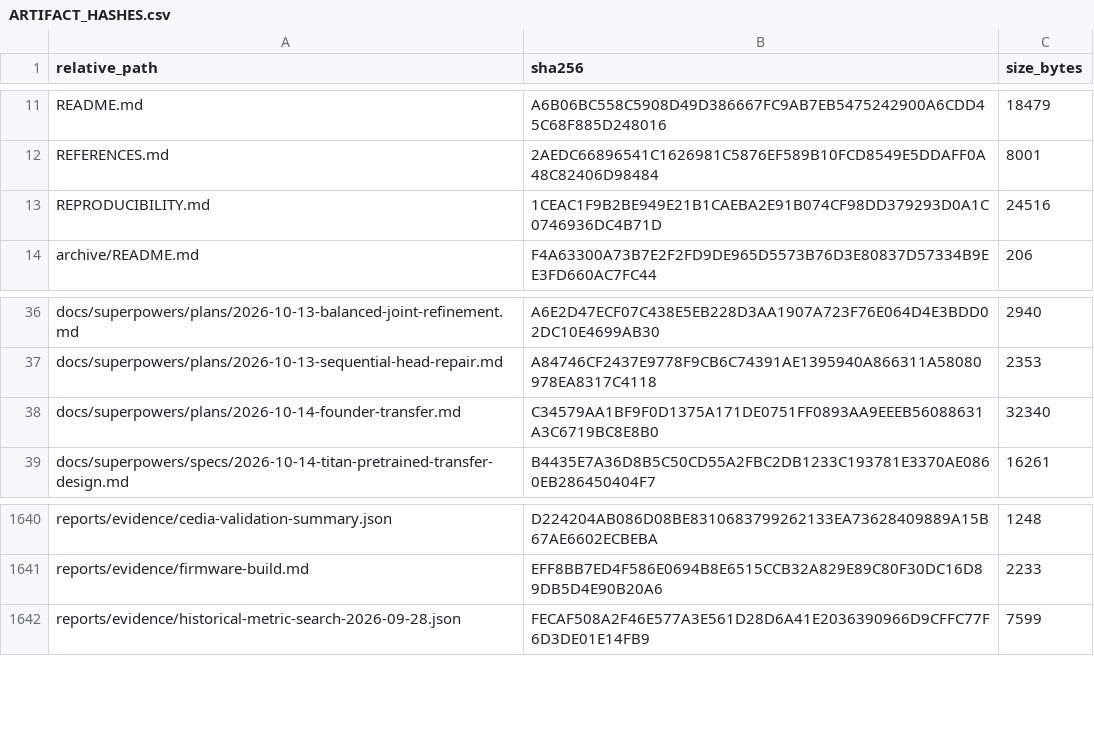
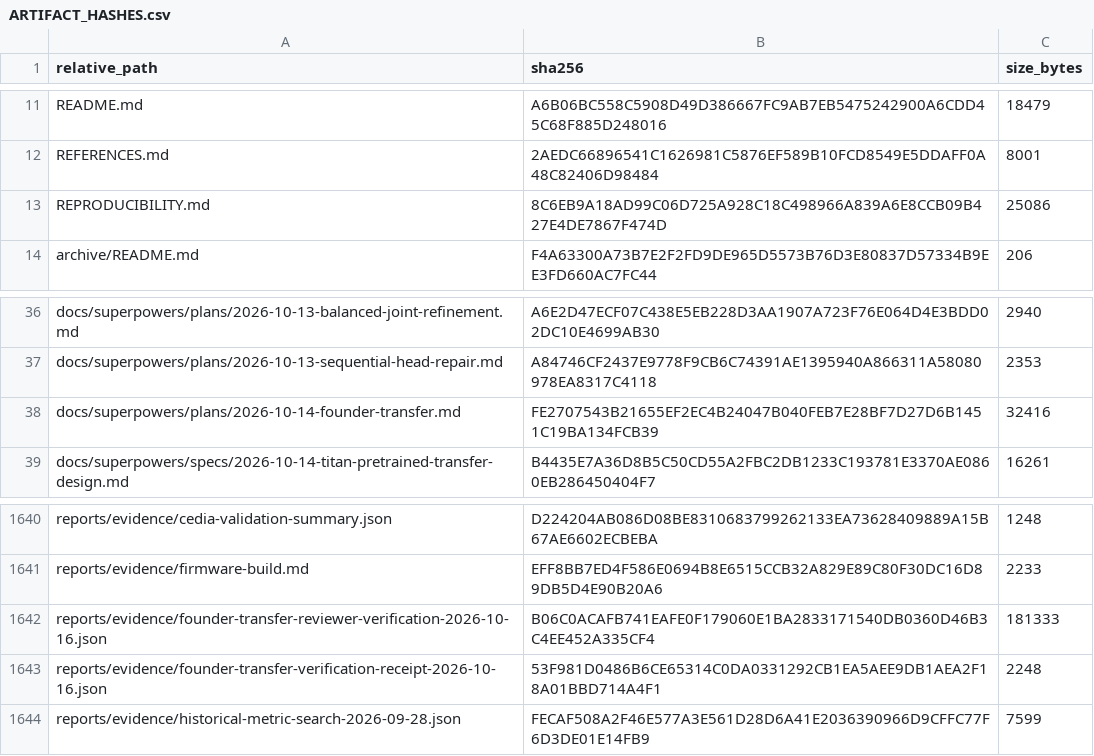
Before and after one commit to Mateo197802/TITAN-V4-Edge-AI-ECG-Classification-on-ESP32-S3, a CSV file: outputs/gold_master_external_validation/artifact_hashes/ARTIFACT_HASHES.csv, drawn as a sheet; only a part is shown, gaps mark what is left out.

```diff
--- a/outputs/gold_master_external_validation/artifact_hashes/ARTIFACT_HASHES.csv
+++ b/outputs/gold_master_external_validation/artifact_hashes/ARTIFACT_HASHES.csv
@@ -12,3 +12,3 @@
 "REFERENCES.md","2AEDC66896541C1626981C5876EF589B10FCD8549E5DDAFF0A48C82406D98484","8001"
-"REPRODUCIBILITY.md","1CEAC1F9B2BE949E21B1CAEBA2E91B074CF98DD379293D0A1C0746936DC4B71D","24516"
+"REPRODUCIBILITY.md","8C6EB9A18AD99C06D725A928C18C498966A839A6E8CCB09B427E4DE7867F474D","25086"
 "archive/README.md","F4A63300A73B7E2F2FD9DE965D5573B76D3E80837D57334B9EE3FD660AC7FC44","206"
@@ -37,3 +37,3 @@
 "docs/superpowers/plans/2026-10-13-sequential-head-repair.md","A84746CF2437E9778F9CB6C74391AE1395940A866311A58080978EA8317C4118","2353"
-"docs/superpowers/plans/2026-10-14-founder-transfer.md","C34579AA1BF9F0D1375A171DE0751FF0893AA9EEEB56088631A3C6719BC8E8B0","32340"
+"docs/superpowers/plans/2026-10-14-founder-transfer.md","FE2707543B21655EF2EC4B24047B040FEB7E28BF7D27D6B1451C19BA134FCB39","32416"
 "docs/superpowers/specs/2026-10-14-titan-pretrained-transfer-design.md","B4435E7A36D8B5C50CD55A2FBC2DB1233C193781E3370AE0860EB286450404F7","16261"
@@ -1641,2 +1641,4 @@
 "reports/evidence/firmware-build.md","EFF8BB7ED4F586E0694B8E6515CCB32A829E89C80F30DC16D89DB5D4E90B20A6","2233"
+"reports/evidence/founder-transfer-reviewer-verification-2026-10-16.json","B06C0ACAFB741EAFE0F179060E1BA2833171540DB0360D46B3C4EE452A335CF4","181333"
+"reports/evidence/founder-transfer-verification-receipt-2026-10-16.json","53F981D0486B6CE65314C0DA0331292CB1EA5AEE9DB1AEA2F18A01BBD714A4F1","2248"
 "reports/evidence/historical-metric-search-2026-09-28.json","FECAF508A2F46E577A3E561D28D6A41E2036390966D9CFFC77F6D3DE01E14FB9","7599"
```
Also changed, not shown: 4 other files.
